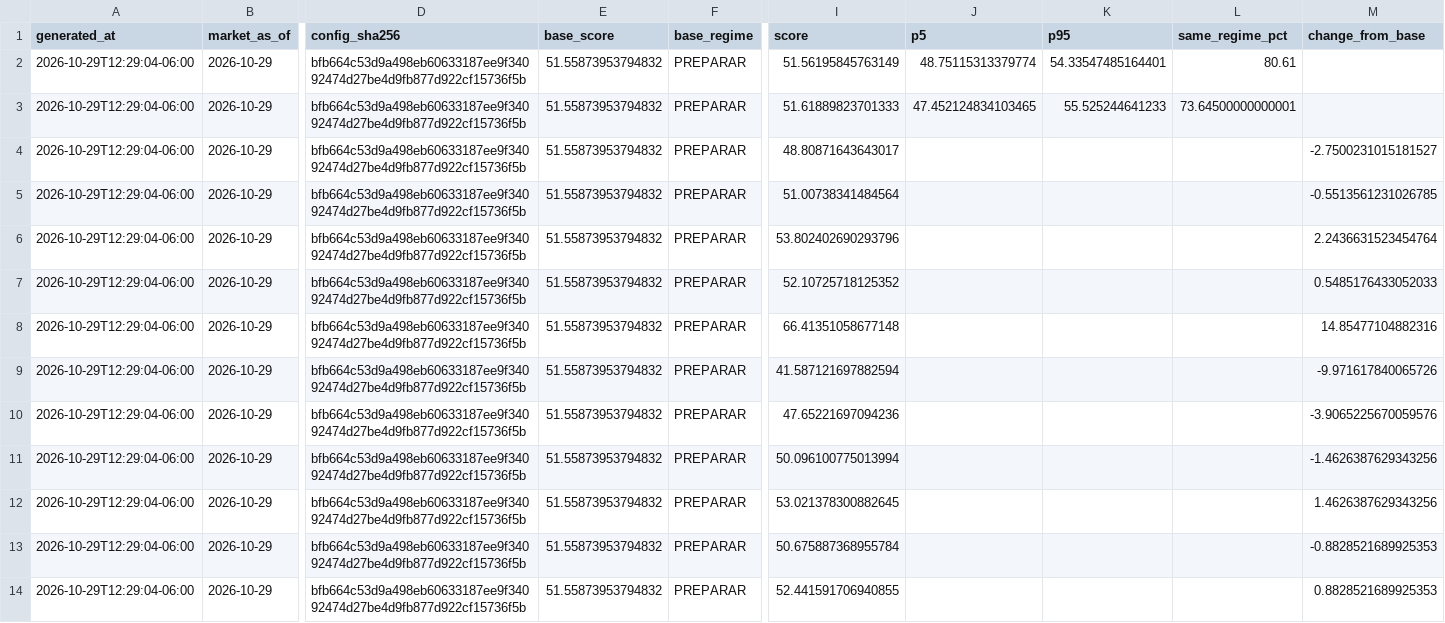
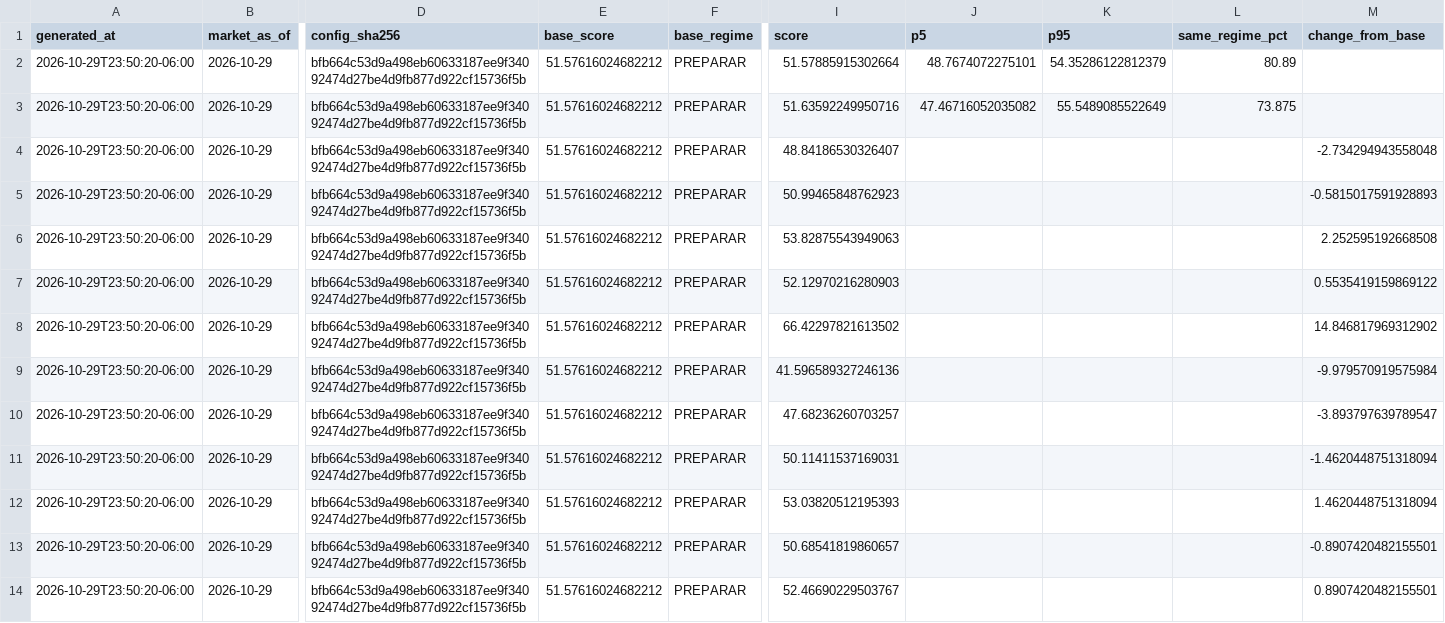
Before and after one commit to Bluxor-ai/radar-de-la-burbuja-ia, a CSV file: public/validation.csv, drawn as a sheet; only a part is shown, gaps mark what is left out; the diff covers the shown part only; the diff names each change by its address in the sheet, - before the commit and + after, or states it on an @@ line.

```diff
--- a/public/validation.csv
+++ b/public/validation.csv
-A2:A14 (generated_at): 2026-10-29T12:29:04-06:00
+A2:A14 (generated_at): 2026-10-29T23:50:20-06:00
-E2:E14 (base_score): 51.55873953794832
+E2:E14 (base_score): 51.57616024682212
-I2 (score): 51.56195845763149
+I2 (score): 51.57885915302664
-J2 (p5): 48.75115313379774
+J2 (p5): 48.7674072275101
-K2 (p95): 54.33547485164401
+K2 (p95): 54.35286122812379
-L2 (same_regime_pct): 80.61
+L2 (same_regime_pct): 80.89
-I3 (score): 51.61889823701333
+I3 (score): 51.63592249950716
-J3 (p5): 47.452124834103465
+J3 (p5): 47.46716052035082
-K3 (p95): 55.525244641233
+K3 (p95): 55.5489085522649
-L3 (same_regime_pct): 73.64500000000001
+L3 (same_regime_pct): 73.875
-I4 (score): 48.80871643643017
+I4 (score): 48.84186530326407
-M4 (change_from_base): -2.7500231015181527
+M4 (change_from_base): -2.734294943558048
-I5 (score): 51.00738341484564
+I5 (score): 50.99465848762923
-M5 (change_from_base): -0.5513561231026785
+M5 (change_from_base): -0.5815017591928893
-I6 (score): 53.802402690293796
+I6 (score): 53.82875543949063
-M6 (change_from_base): 2.2436631523454764
+M6 (change_from_base): 2.252595192668508
-I7 (score): 52.10725718125352
+I7 (score): 52.12970216280903
-M7 (change_from_base): 0.5485176433052033
+M7 (change_from_base): 0.5535419159869122
-I8 (score): 66.41351058677148
+I8 (score): 66.42297821613502
-M8 (change_from_base): 14.85477104882316
+M8 (change_from_base): 14.846817969312902
-I9 (score): 41.587121697882594
+I9 (score): 41.596589327246136
-M9 (change_from_base): -9.971617840065726
+M9 (change_from_base): -9.979570919575984
-I10 (score): 47.65221697094236
+I10 (score): 47.68236260703257
-M10 (change_from_base): -3.9065225670059576
+M10 (change_from_base): -3.893797639789547
-I11 (score): 50.096100775013994
+I11 (score): 50.11411537169031
-M11 (change_from_base): -1.4626387629343256
+M11 (change_from_base): -1.4620448751318094
-I12 (score): 53.021378300882645
+I12 (score): 53.03820512195393
-M12 (change_from_base): 1.4626387629343256
+M12 (change_from_base): 1.4620448751318094
-I13 (score): 50.675887368955784
+I13 (score): 50.68541819860657
-M13 (change_from_base): -0.8828521689925353
+M13 (change_from_base): -0.8907420482155501
-I14 (score): 52.441591706940855
+I14 (score): 52.46690229503767
-M14 (change_from_base): 0.8828521689925353
+M14 (change_from_base): 0.8907420482155501
```
Also changed, not shown: 40 edited cells elsewhere in this file, data/gpu_price_history.csv, data/history.csv, 6 other files.
